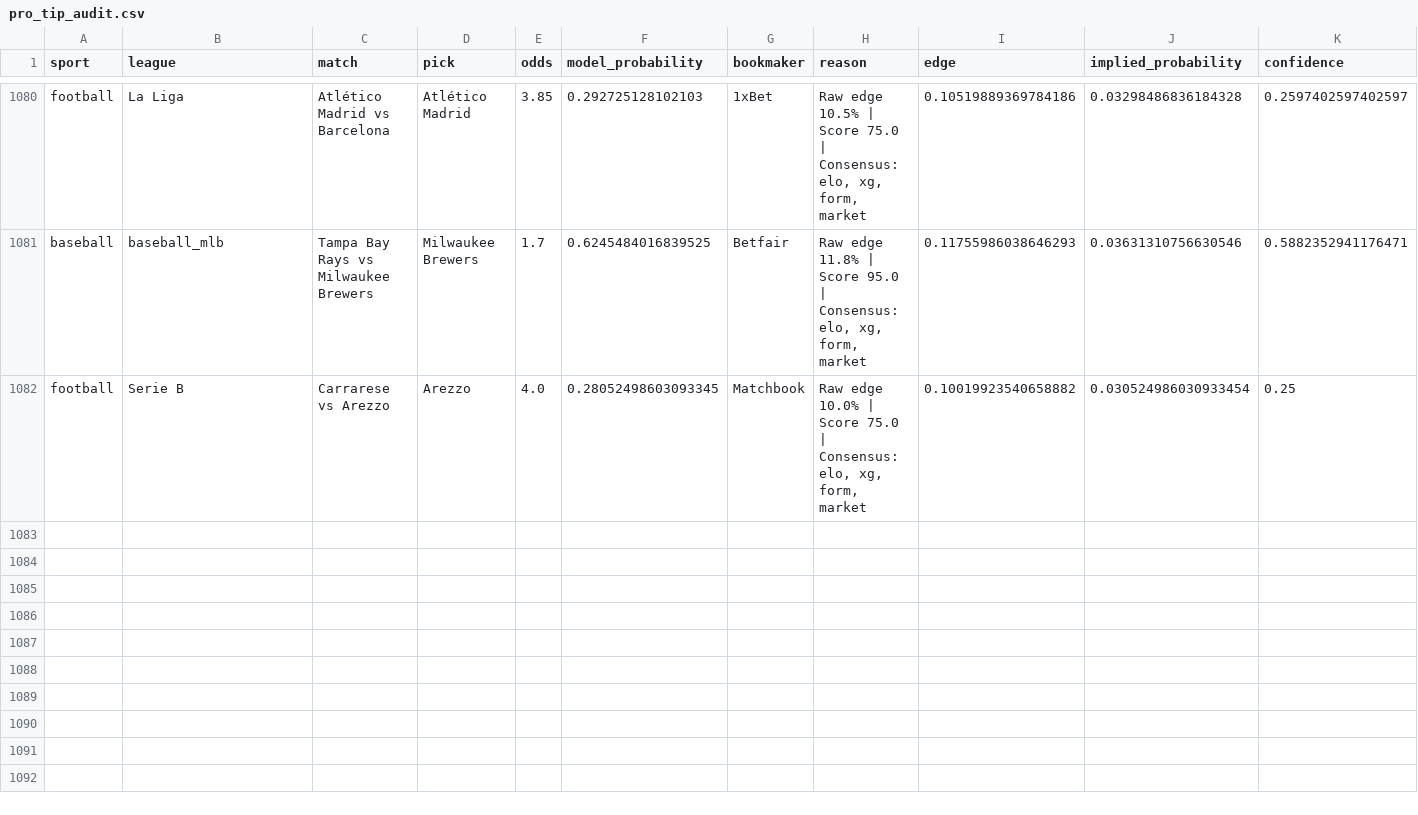
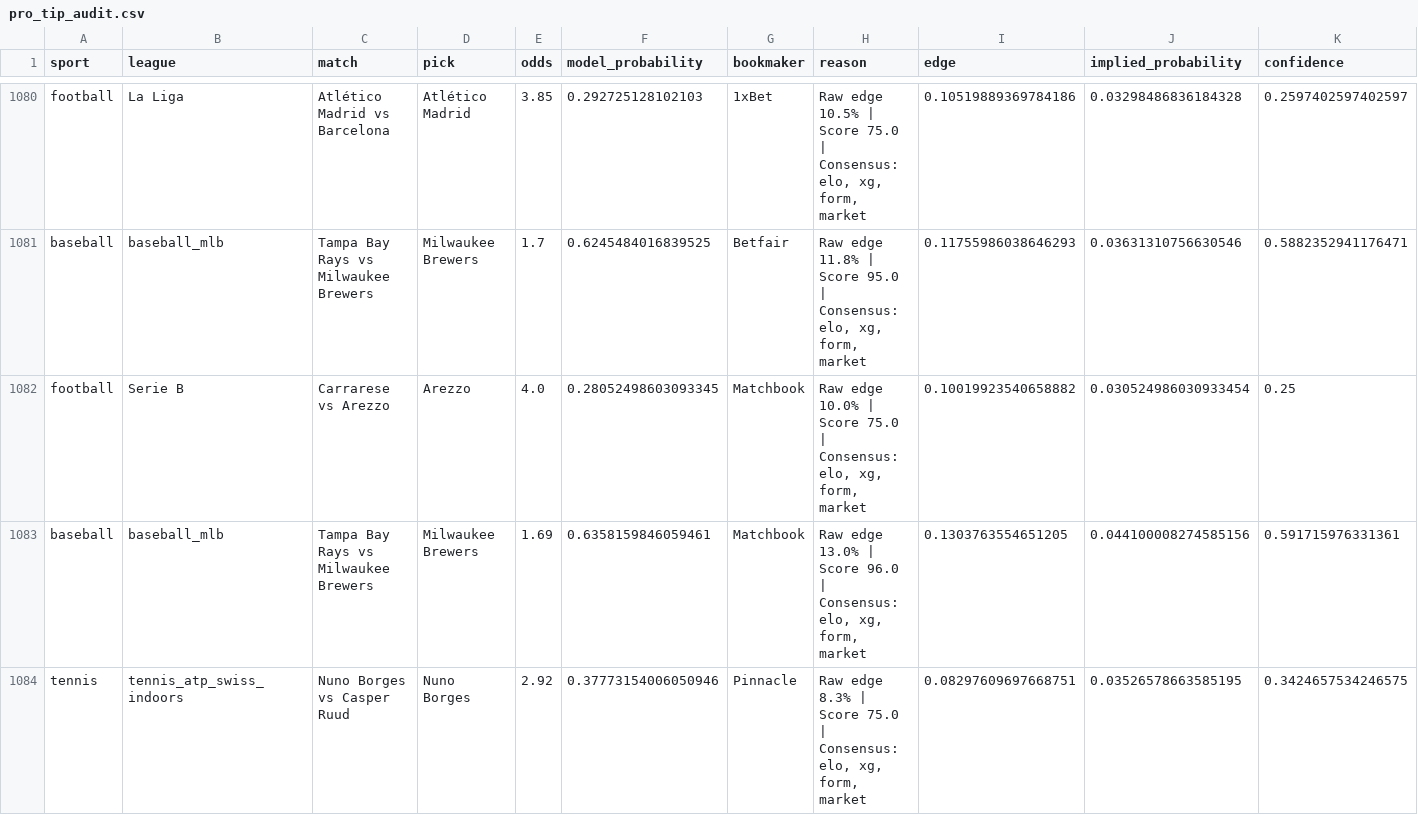
Before and after one commit to marianmatus73-dot/Futbal_dnes, a CSV file: exports/pro_tip_audit.csv, drawn as a sheet; only a part is shown, gaps mark what is left out; rows hold the shown columns only; the diff names each change by its address in the sheet, - before the commit and + after, or states it on an @@ line.

```diff
--- a/exports/pro_tip_audit.csv
+++ b/exports/pro_tip_audit.csv
+row 1083: baseball | baseball_mlb | Tampa Bay Rays vs Milwaukee Brewers | Milwaukee Brewers | 1.69 | 0.6358159846059461 | Matchbook | Raw edge 13.0% | Score 96.0 | Consensus: elo, xg, form, market | 0.1303763554651205 | 0.044100008274585156 | 0.591715976331361
+row 1084: tennis | tennis_atp_swiss_indoors | Nuno Borges vs Casper Ruud | Nuno Borges | 2.92 | 0.37773154006050946 | Pinnacle | Raw edge 8.3% | Score 75.0 | Consensus: elo, xg, form, market | 0.08297609697668751 | 0.03526578663585195 | 0.3424657534246575
```
Also changed, not shown: exports/history_football_clv_audit.csv, exports/history_football_dataset_v15.csv, 54 other files.
